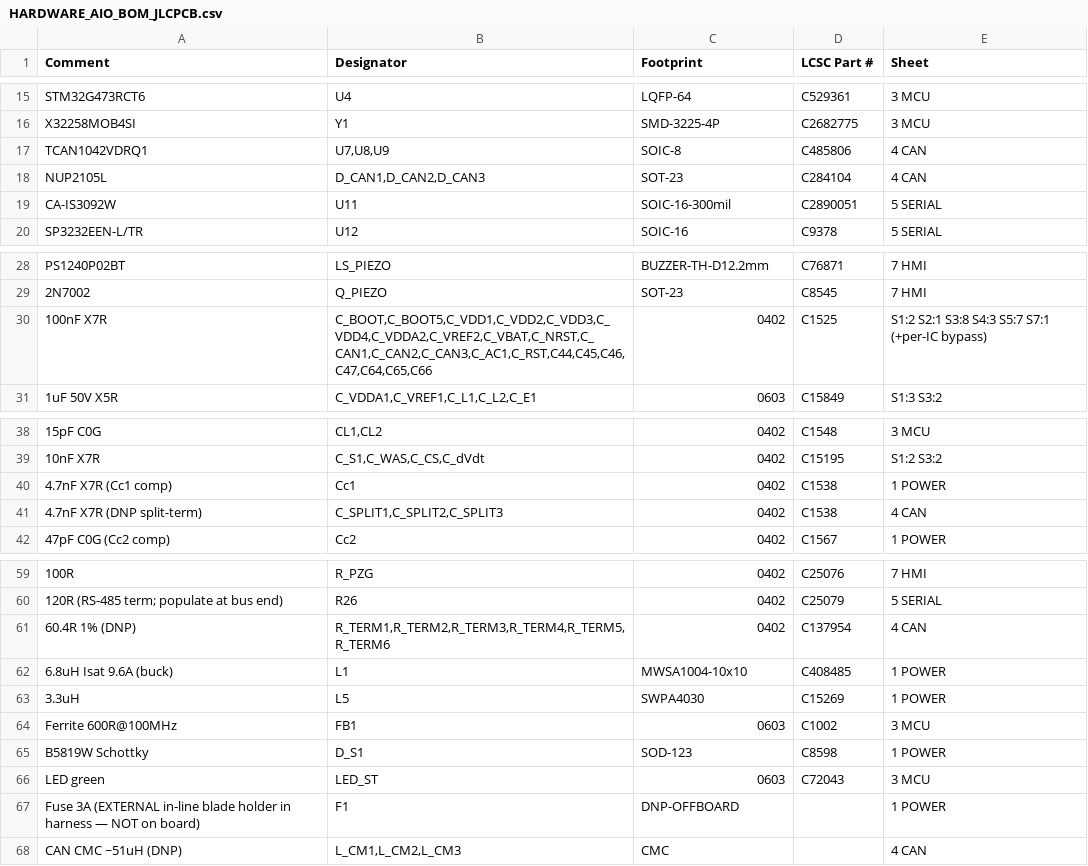
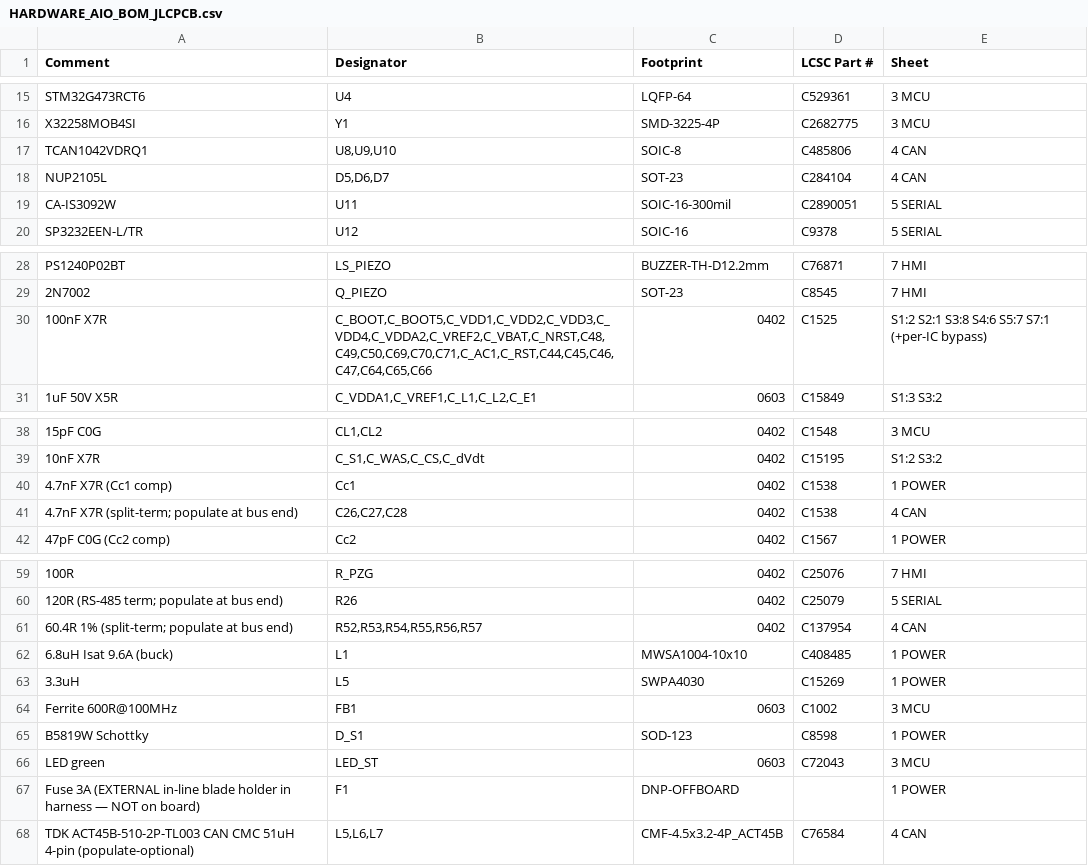
Before and after one commit to AgOpenGPS-Official/AgOpenWeb, a CSV file: Reference/HARDWARE_AIO_BOM_JLCPCB.csv, drawn as a sheet; only a part is shown, gaps mark what is left out.

```diff
--- a/Reference/HARDWARE_AIO_BOM_JLCPCB.csv
+++ b/Reference/HARDWARE_AIO_BOM_JLCPCB.csv
@@ -16,4 +16,4 @@ STM32G473RCT6,U4,LQFP-64,C529361,3 MCU
 X32258MOB4SI,Y1,SMD-3225-4P,C2682775,3 MCU
-TCAN1042VDRQ1,"U7,U8,U9",SOIC-8,C485806,4 CAN
-NUP2105L,"D_CAN1,D_CAN2,D_CAN3",SOT-23,C284104,4 CAN
+TCAN1042VDRQ1,"U8,U9,U10",SOIC-8,C485806,4 CAN
+NUP2105L,"D5,D6,D7",SOT-23,C284104,4 CAN
 CA-IS3092W,U11,SOIC-16-300mil,C2890051,5 SERIAL
@@ -29,3 +29,3 @@ PS1240P02BT,LS_PIEZO,BUZZER-TH-D12.2mm,C76871,7 HMI
 2N7002,Q_PIEZO,SOT-23,C8545,7 HMI
-100nF X7R,"C_BOOT,C_BOOT5,C_VDD1,C_VDD2,C_VDD3,C_VDD4,C_VDDA2,C_VREF2,C_VBAT,C_NRST,C_CAN1,C_CAN2,C_CAN3,C_AC1,C_RST,C44,C45,C46,C47,C64,C65,C66",0402,C1525,S1:2 S2:1 S3:8 S4:3 S5:7 S7:1 (+per-IC bypass)
+100nF X7R,"C_BOOT,C_BOOT5,C_VDD1,C_VDD2,C_VDD3,C_VDD4,C_VDDA2,C_VREF2,C_VBAT,C_NRST,C48,C49,C50,C69,C70,C71,C_AC1,C_RST,C44,C45,C46,C47,C64,C65,C66",0402,C1525,S1:2 S2:1 S3:8 S4:6 S5:7 S7:1 (+per-IC bypass)
 1uF 50V X5R,"C_VDDA1,C_VREF1,C_L1,C_L2,C_E1",0603,C15849,S1:3 S3:2
@@ -40,3 +40,3 @@ PS1240P02BT,LS_PIEZO,BUZZER-TH-D12.2mm,C76871,7 HMI
 4.7nF X7R (Cc1 comp),Cc1,0402,C1538,1 POWER
-4.7nF X7R (DNP split-term),"C_SPLIT1,C_SPLIT2,C_SPLIT3",0402,C1538,4 CAN
+4.7nF X7R (split-term; populate at bus end),"C26,C27,C28",0402,C1538,4 CAN
 47pF C0G (Cc2 comp),Cc2,0402,C1567,1 POWER
@@ -60,3 +60,3 @@ PS1240P02BT,LS_PIEZO,BUZZER-TH-D12.2mm,C76871,7 HMI
 120R (RS-485 term; populate at bus end),R26,0402,C25079,5 SERIAL
-60.4R 1% (DNP),"R_TERM1,R_TERM2,R_TERM3,R_TERM4,R_TERM5,R_TERM6",0402,C137954,4 CAN
+60.4R 1% (split-term; populate at bus end),"R52,R53,R54,R55,R56,R57",0402,C137954,4 CAN
 6.8uH Isat 9.6A (buck),L1,MWSA1004-10x10,C408485,1 POWER
@@ -67,2 +67,2 @@ LED green,LED_ST,0603,C72043,3 MCU
 Fuse 3A (EXTERNAL in-line blade holder in harness — NOT on board),F1,DNP-OFFBOARD,,1 POWER
-CAN CMC ~51uH (DNP),"L_CM1,L_CM2,L_CM3",CMC,,4 CAN
+TDK ACT45B-510-2P-TL003 CAN CMC 51uH 4-pin (populate-optional),"L5,L6,L7",CMF-4.5x3.2-4P_ACT45B,C76584,4 CAN
```
Also changed, not shown: 2 other files.
